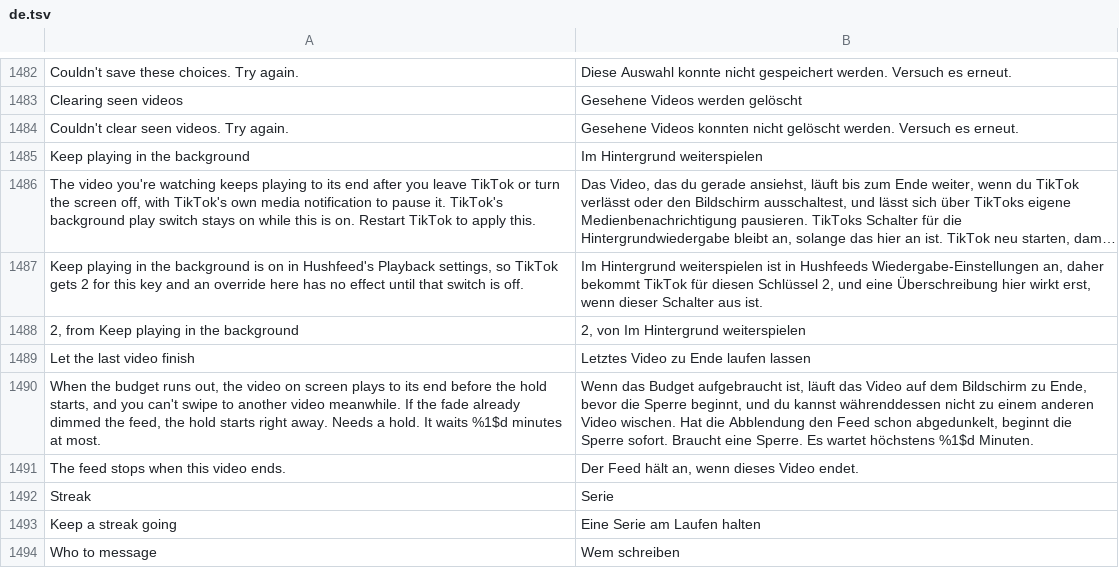
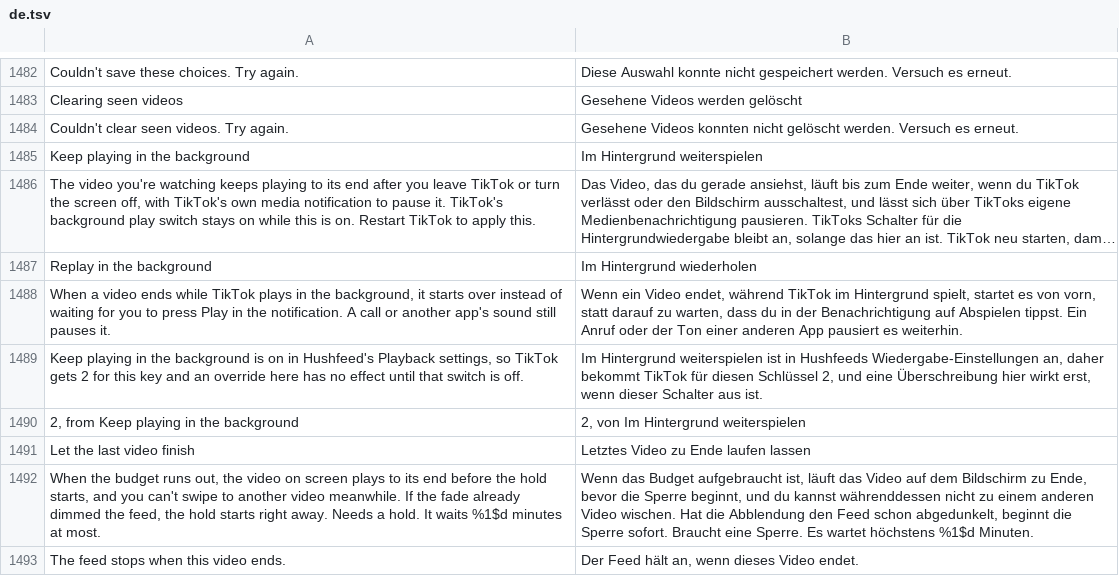
Before and after one commit to Wake-Old-Hyphen/hushfeed, a TSV file: extensions/tiktok/src/main/l10n/de.tsv, drawn as a sheet; only a part is shown, gaps mark what is left out; the shorter side is filled out with more unchanged rows; long unchanged cells end in …; the diff names each change by its address in the sheet, - before the commit and + after, or states it on an @@ line.

```diff
--- a/extensions/tiktok/src/main/l10n/de.tsv
+++ b/extensions/tiktok/src/main/l10n/de.tsv
+row 1487: Replay in the background | Im Hintergrund wiederholen
+row 1488: When a video ends while TikTok plays in the background, it starts over instead of waiting for you to press Play in the notification. A call or another app's sound still pauses it. | Wenn ein Video endet, während TikTok im Hintergrund spielt, startet es von vorn, statt darauf zu warten, dass du in der Benachrichtigung auf Abspielen tippst. Ein Anruf oder der Ton einer anderen App pausiert es weiterhin.
```
Also changed, not shown: extensions/tiktok/src/main/l10n/es.tsv, extensions/tiktok/src/main/l10n/in.csv, 16 other files.
